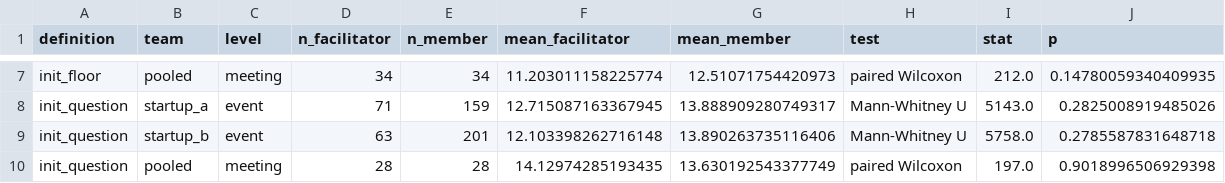
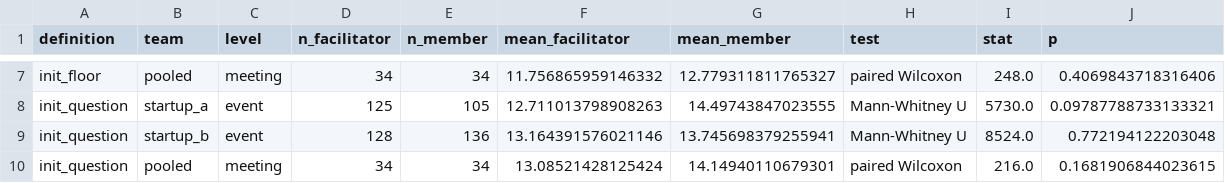
Before and after one commit to riacrdodoria/communication-reorganization, a CSV file: results/depth_by_initiator_type.csv, drawn as a sheet; only a part is shown, gaps mark what is left out; the diff covers the shown part only; the diff names each change by its address in the sheet, - before the commit and + after, or states it on an @@ line.

```diff
--- a/results/depth_by_initiator_type.csv
+++ b/results/depth_by_initiator_type.csv
-F7 (mean_facilitator): 11.203011158225774
+F7 (mean_facilitator): 11.756865959146332
-G7 (mean_member): 12.51071754420973
+G7 (mean_member): 12.779311811765327
-I7 (stat): 212.0
+I7 (stat): 248.0
-J7 (p): 0.14780059340409935
+J7 (p): 0.4069843718316406
-D8 (n_facilitator): 71
+D8 (n_facilitator): 125
-E8 (n_member): 159
+E8 (n_member): 105
-F8 (mean_facilitator): 12.715087163367945
+F8 (mean_facilitator): 12.711013798908263
-G8 (mean_member): 13.888909280749317
+G8 (mean_member): 14.49743847023555
-I8 (stat): 5143.0
+I8 (stat): 5730.0
-J8 (p): 0.2825008919485026
+J8 (p): 0.09787788733133321
-D9 (n_facilitator): 63
+D9 (n_facilitator): 128
-E9 (n_member): 201
+E9 (n_member): 136
-F9 (mean_facilitator): 12.103398262716148
+F9 (mean_facilitator): 13.164391576021146
-G9 (mean_member): 13.890263735116406
+G9 (mean_member): 13.745698379255941
-I9 (stat): 5758.0
+I9 (stat): 8524.0
-J9 (p): 0.2785587831648718
+J9 (p): 0.772194122203048
-D10 (n_facilitator): 28
+D10 (n_facilitator): 34
-E10 (n_member): 28
+E10 (n_member): 34
-F10 (mean_facilitator): 14.12974285193435
+F10 (mean_facilitator): 13.08521428125424
-G10 (mean_member): 13.630192543377749
+G10 (mean_member): 14.14940110679301
-I10 (stat): 197.0
+I10 (stat): 216.0
-J10 (p): 0.9018996506929398
+J10 (p): 0.1681906844023615
```
Also changed, not shown: 30 edited cells elsewhere in this file, results/class_by_initiator_type.csv, results/events_initiators.csv, 24 other files.
